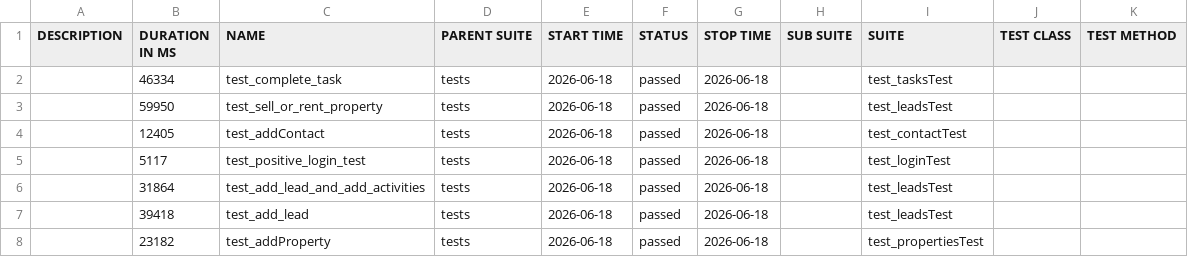
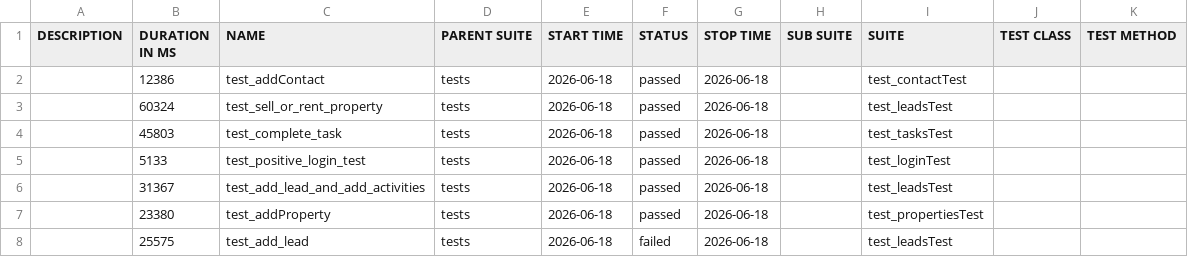
Before and after one commit to harshqamoweb/Makanify_Automation, a CSV file: build-8/data/suites.csv, drawn as a sheet.

```diff
--- a/build-8/data/suites.csv
+++ b/build-8/data/suites.csv
@@ -1,8 +1,8 @@
 "DESCRIPTION","DURATION IN MS","NAME","PARENT SUITE","START TIME","STATUS","STOP TIME","SUB SUITE","SUITE","TEST CLASS","TEST METHOD"
-"","46334","test_complete_task","tests","2026-06-18","passed","2026-06-18","","test_tasksTest","",""
-"","59950","test_sell_or_rent_property","tests","2026-06-18","passed","2026-06-18","","test_leadsTest","",""
-"","12405","test_addContact","tests","2026-06-18","passed","2026-06-18","","test_contactTest","",""
-"","5117","test_positive_login_test","tests","2026-06-18","passed","2026-06-18","","test_loginTest","",""
-"","31864","test_add_lead_and_add_activities","tests","2026-06-18","passed","2026-06-18","","test_leadsTest","",""
-"","39418","test_add_lead","tests","2026-06-18","passed","2026-06-18","","test_leadsTest","",""
-"","23182","test_addProperty","tests","2026-06-18","passed","2026-06-18","","test_propertiesTest","",""
+"","12386","test_addContact","tests","2026-06-18","passed","2026-06-18","","test_contactTest","",""
+"","60324","test_sell_or_rent_property","tests","2026-06-18","passed","2026-06-18","","test_leadsTest","",""
+"","45803","test_complete_task","tests","2026-06-18","passed","2026-06-18","","test_tasksTest","",""
+"","5133","test_positive_login_test","tests","2026-06-18","passed","2026-06-18","","test_loginTest","",""
+"","31367","test_add_lead_and_add_activities","tests","2026-06-18","passed","2026-06-18","","test_leadsTest","",""
+"","23380","test_addProperty","tests","2026-06-18","passed","2026-06-18","","test_propertiesTest","",""
+"","25575","test_add_lead","tests","2026-06-18","failed","2026-06-18","","test_leadsTest","",""
```
Also changed, not shown: 30 other files.
